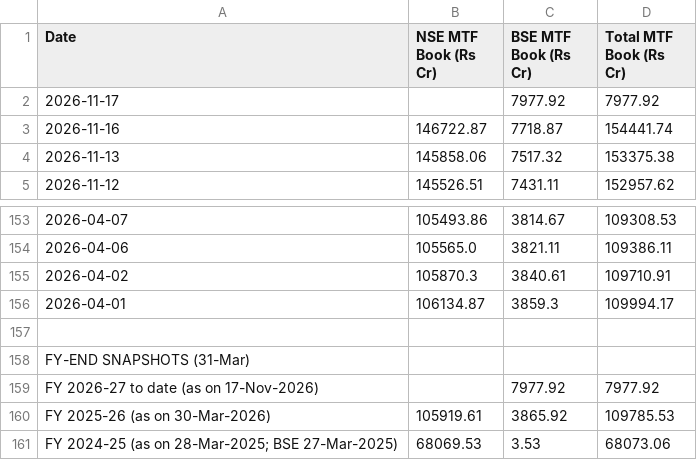
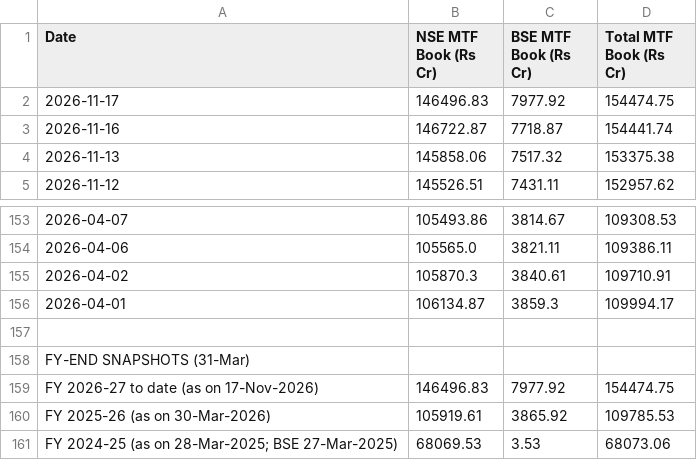
Before and after one commit to Vaibhav130195/NSE-F-O-Turnover-Data, a CSV file: mtf_daily.csv, drawn as a sheet; only a part is shown, gaps mark what is left out.

Commit message:
Update mtf_daily.csv

```diff
--- a/mtf_daily.csv
+++ b/mtf_daily.csv
@@ -1,3 +1,3 @@
 Date,NSE MTF Book (Rs Cr),BSE MTF Book (Rs Cr),Total MTF Book (Rs Cr)
-2026-11-17,,7977.92,7977.92
+2026-11-17,146496.83,7977.92,154474.75
 2026-11-16,146722.87,7718.87,154441.74
@@ -158,3 +158,3 @@ Date,NSE MTF Book (Rs Cr),BSE MTF Book (Rs Cr),Total MTF Book (Rs Cr)
 FY-END SNAPSHOTS (31-Mar),,,
-FY 2026-27 to date (as on 17-Nov-2026),,7977.92,7977.92
+FY 2026-27 to date (as on 17-Nov-2026),146496.83,7977.92,154474.75
 FY 2025-26 (as on 30-Mar-2026),105919.61,3865.92,109785.53
```
